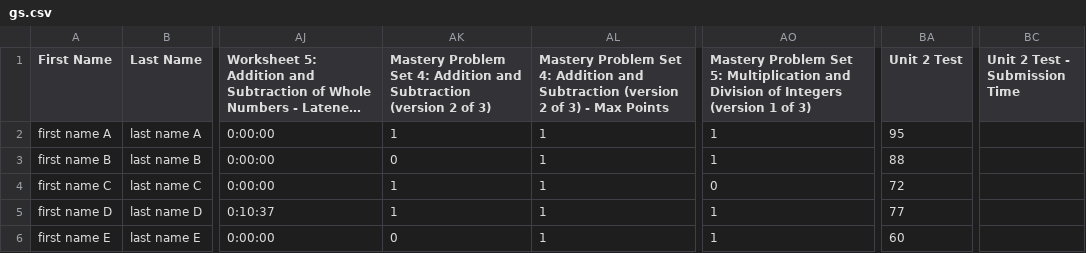
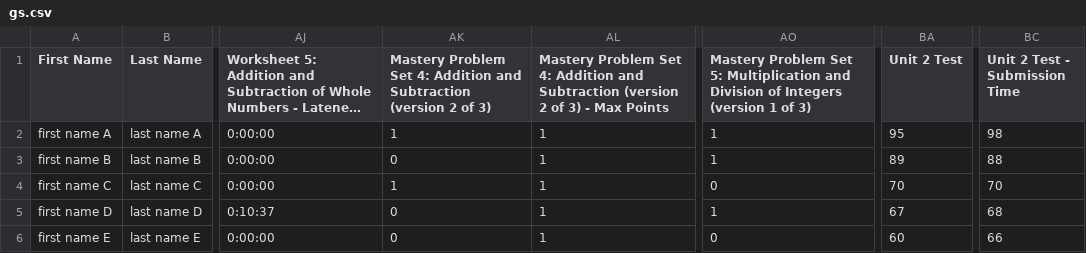
Before and after one commit to hdbray/final_grades, a CSV file: gs.csv, drawn as a sheet; only a part is shown, gaps mark what is left out; long unchanged cells end in …; the diff names each change by its address in the sheet, - before the commit and + after, or states it on an @@ line.

Commit message:
updated after unit 2 grades.

```diff
--- a/gs.csv
+++ b/gs.csv
-BC2 (Unit 2 Test - Submission Time): (empty)
+BC2 (Unit 2 Test - Submission Time): 98
-BA3 (Unit 2 Test): 88
+BA3 (Unit 2 Test): 89
-BC3 (Unit 2 Test - Submission Time): (empty)
+BC3 (Unit 2 Test - Submission Time): 88
-BA4 (Unit 2 Test): 72
+BA4 (Unit 2 Test): 70
-BC4 (Unit 2 Test - Submission Time): (empty)
+BC4 (Unit 2 Test - Submission Time): 70
-AK5: 1
+AK5: 0
-BA5 (Unit 2 Test): 77
+BA5 (Unit 2 Test): 67
-BC5 (Unit 2 Test - Submission Time): (empty)
+BC5 (Unit 2 Test - Submission Time): 68
-AO6: 1
+AO6: 0
-BC6 (Unit 2 Test - Submission Time): (empty)
+BC6 (Unit 2 Test - Submission Time): 66
```
Also changed, not shown: bb_gc.csv, 5 other files.
